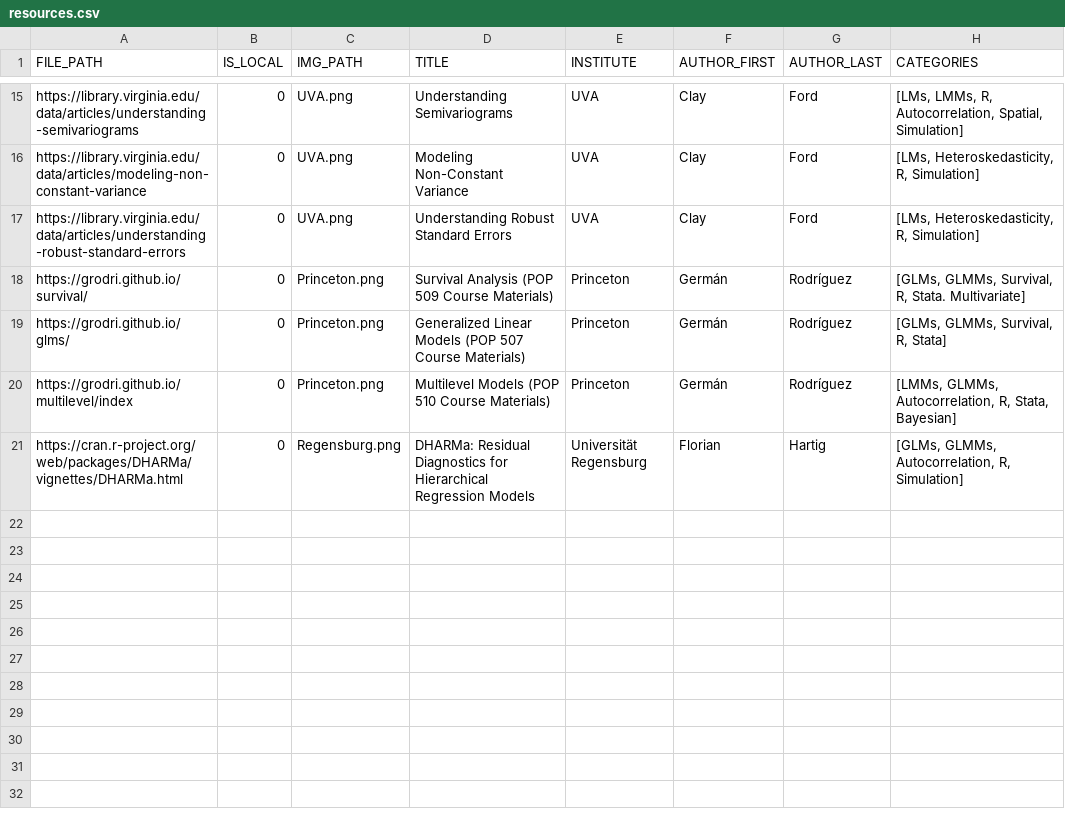
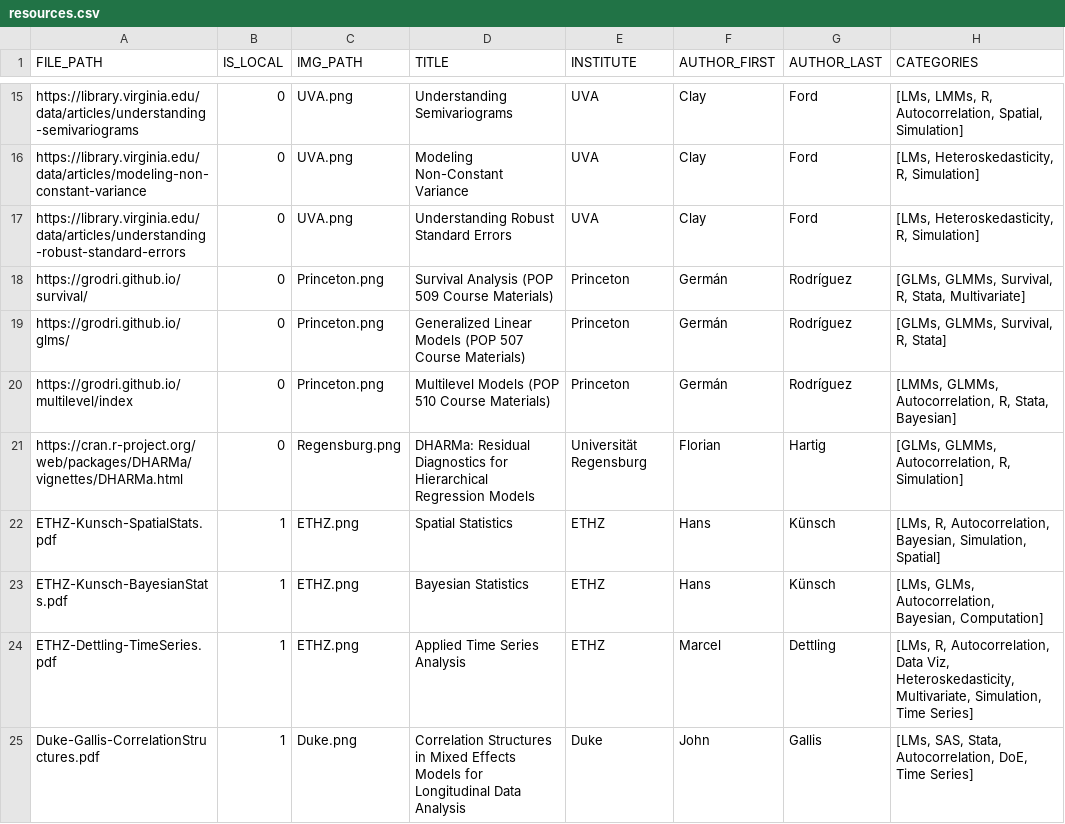
Before and after one commit to MilesMoran/MilesMoran.github.io, a CSV file: posts/resources/resources.csv, drawn as a sheet; only a part is shown, gaps mark what is left out.

```diff
--- a/posts/resources/resources.csv
+++ b/posts/resources/resources.csv
@@ -17,3 +17,3 @@ https://library.virginia.edu/data/articles/modeling-non-constant-variance,0,UVA.
 https://library.virginia.edu/data/articles/understanding-robust-standard-errors,0,UVA.png,Understanding Robust Standard Errors,UVA,Clay,Ford,"[LMs, Heteroskedasticity, R, Simulation]"
-https://grodri.github.io/survival/,0,Princeton.png,Survival Analysis (POP 509 Course Materials),Princeton,Germán,Rodríguez,"[GLMs, GLMMs, Survival, R, Stata. Multivariate]"
+https://grodri.github.io/survival/,0,Princeton.png,Survival Analysis (POP 509 Course Materials),Princeton,Germán,Rodríguez,"[GLMs, GLMMs, Survival, R, Stata, Multivariate]"
 https://grodri.github.io/glms/,0,Princeton.png,Generalized Linear Models (POP 507 Course Materials),Princeton,Germán,Rodríguez,"[GLMs, GLMMs, Survival, R, Stata]"
@@ -21 +21,5 @@ https://grodri.github.io/multilevel/index,0,Princeton.png,Multilevel Models (POP
 https://cran.r-project.org/web/packages/DHARMa/vignettes/DHARMa.html,0,Regensburg.png,DHARMa: Residual Diagnostics for Hierarchical Regression Models,Universität Regensburg,Florian,Hartig,"[GLMs, GLMMs, Autocorrelation, R, Simulation]"
+ETHZ-Kunsch-SpatialStats.pdf,1,ETHZ.png,Spatial Statistics,ETHZ,Hans,Künsch,"[LMs, R, Autocorrelation, Bayesian, Simulation, Spatial]"
+ETHZ-Kunsch-BayesianStats.pdf,1,ETHZ.png,Bayesian Statistics,ETHZ,Hans,Künsch,"[LMs, GLMs, Autocorrelation, Bayesian, Computation]"
+ETHZ-Dettling-TimeSeries.pdf,1,ETHZ.png,Applied Time Series Analysis,ETHZ,Marcel,Dettling,"[LMs, R, Autocorrelation, Data Viz, Heteroskedasticity, Multivariate, Simulation, Time Series]"
+Duke-Gallis-CorrelationStructures.pdf,1,Duke.png,Correlation Structures in Mixed Effects Models for Longitudinal Data Analysis,Duke,John,Gallis,"[LMs, SAS, Stata, Autocorrelation, DoE, Time Series]"
```
Also changed, not shown: 9 other files.
